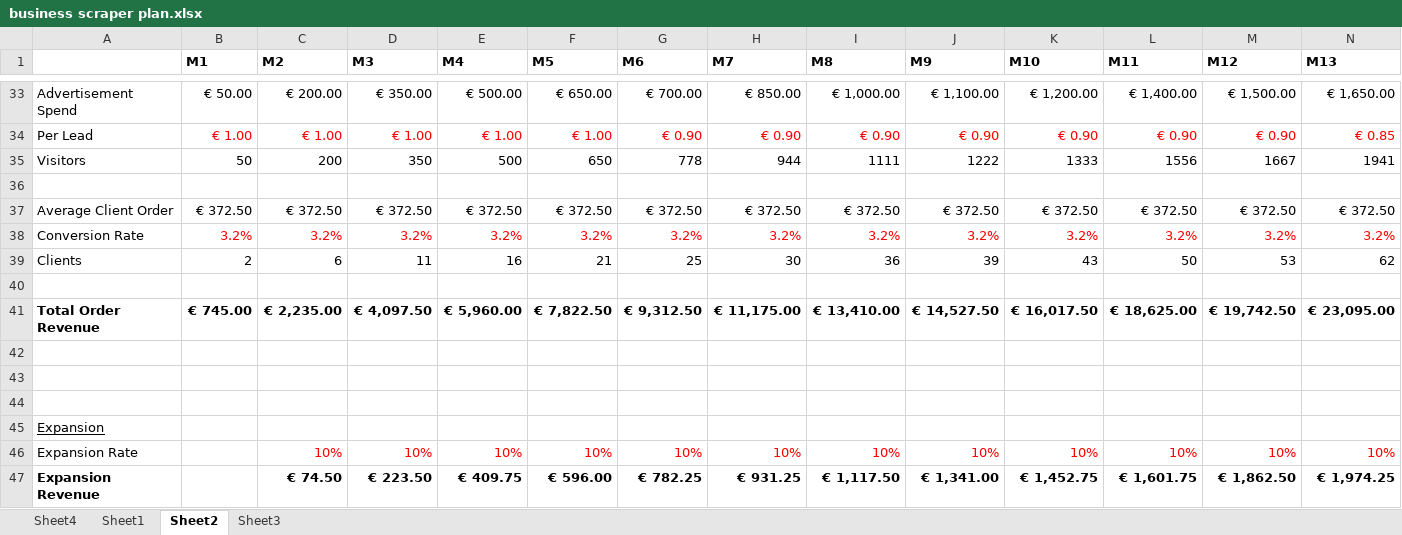
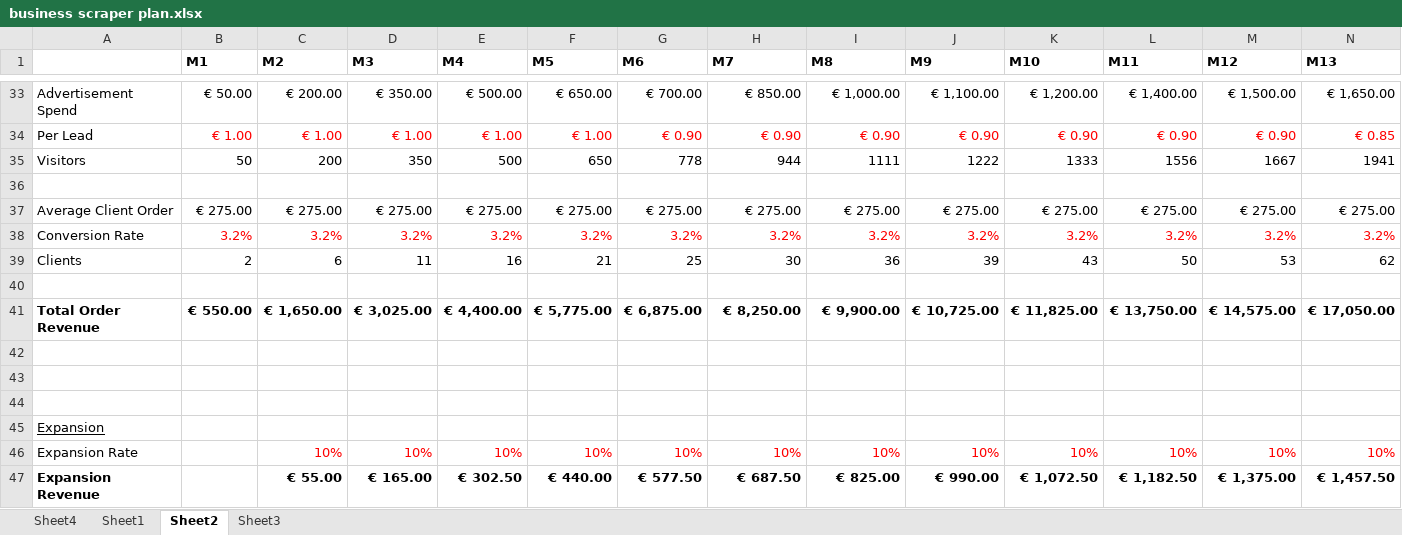
Before and after one commit to xgino/bolar, an Excel workbook: documents/business scraper plan.xlsx, sheet Sheet2, drawn as a sheet; only a part is shown, gaps mark what is left out; values as stored, in another font and other column widths than the file's, no borders; conditional formats not drawn; removed rows and columns are numbered as before the commit, all else as after; rows hold the shown columns only; the diff covers the shown part only; the diff names each change by its address in the sheet, - before the commit and + after, or states it on an @@ line.

Commit message:
Update business scraper plan.xlsx

```diff
--- a/documents/business scraper plan.xlsx (sheet Sheet2)
+++ b/documents/business scraper plan.xlsx (sheet Sheet2)
-row 37: Average Client Order | € 372.50 | € 372.50 | € 372.50 | € 372.50 | € 372.50 | € 372.50 | € 372.50 | € 372.50 | € 372.50 | € 372.50 | € 372.50 | € 372.50 | € 372.50
+row 37: Average Client Order | € 275.00 | € 275.00 | € 275.00 | € 275.00 | € 275.00 | € 275.00 | € 275.00 | € 275.00 | € 275.00 | € 275.00 | € 275.00 | € 275.00 | € 275.00
-row 41: Total Order Revenue | € 745.00 | € 2,235.00 | € 4,097.50 | € 5,960.00 | € 7,822.50 | € 9,312.50 | € 11,175.00 | € 13,410.00 | € 14,527.50 | € 16,017.50 | € 18,625.00 | € 19,742.50 | € 23,095.00
+row 41: Total Order Revenue | € 550.00 | € 1,650.00 | € 3,025.00 | € 4,400.00 | € 5,775.00 | € 6,875.00 | € 8,250.00 | € 9,900.00 | € 10,725.00 | € 11,825.00 | € 13,750.00 | € 14,575.00 | € 17,050.00
-row 47: Expansion Revenue |  | € 74.50 | € 223.50 | € 409.75 | € 596.00 | € 782.25 | € 931.25 | € 1,117.50 | € 1,341.00 | € 1,452.75 | € 1,601.75 | € 1,862.50 | € 1,974.25
+row 47: Expansion Revenue |  | € 55.00 | € 165.00 | € 302.50 | € 440.00 | € 577.50 | € 687.50 | € 825.00 | € 990.00 | € 1,072.50 | € 1,182.50 | € 1,375.00 | € 1,457.50
```
Also changed, not shown: 13 added rows, 13 removed rows and 6 edited cells elsewhere in this sheet, sheet Sheet3, sheet Sheet1.
